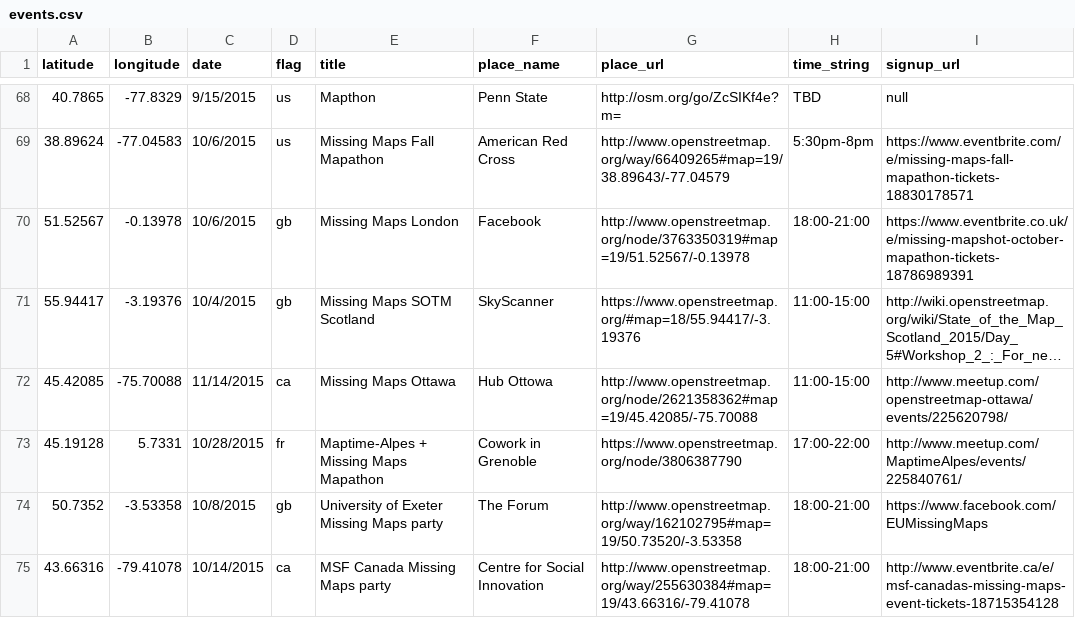
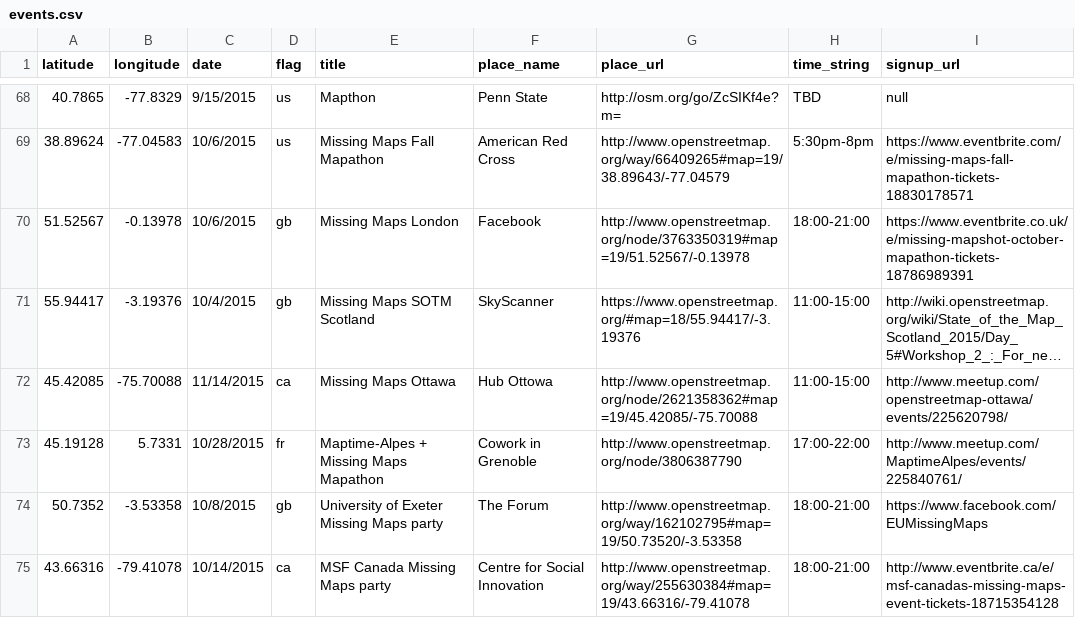
Before and after one commit to MissingMaps/missingmaps.github.io, a CSV file: data/events.csv, drawn as a sheet; only a part is shown, gaps mark what is left out; long unchanged cells end in ….

Commit message:
http, not https

```diff
--- a/data/events.csv
+++ b/data/events.csv
@@ -72,3 +72,3 @@ latitude,longitude,date,flag,title,place_name,place_url,time_string,signup_url
 45.42085,-75.70088,11/14/2015,ca,Missing Maps Ottawa,Hub Ottowa,http://www.openstreetmap.org/node/2621358362#map=19/45.42085/-75.70088,11:00-15:00,http://www.meetup.com/openstreetmap-ottawa/events/225620798/
-45.19128,5.7331,10/28/2015,fr,Maptime-Alpes + Missing Maps Mapathon,Cowork in Grenoble,https://www.openstreetmap.org/node/3806387790,17:00-22:00,http://www.meetup.com/MaptimeAlpes/events/225840761/
+45.19128,5.7331,10/28/2015,fr,Maptime-Alpes + Missing Maps Mapathon,Cowork in Grenoble,http://www.openstreetmap.org/node/3806387790,17:00-22:00,http://www.meetup.com/MaptimeAlpes/events/225840761/
 50.7352,-3.53358,10/8/2015,gb,University of Exeter Missing Maps party,The Forum,http://www.openstreetmap.org/way/162102795#map=19/50.73520/-3.53358,18:00-21:00,https://www.facebook.com/EUMissingMaps
```
